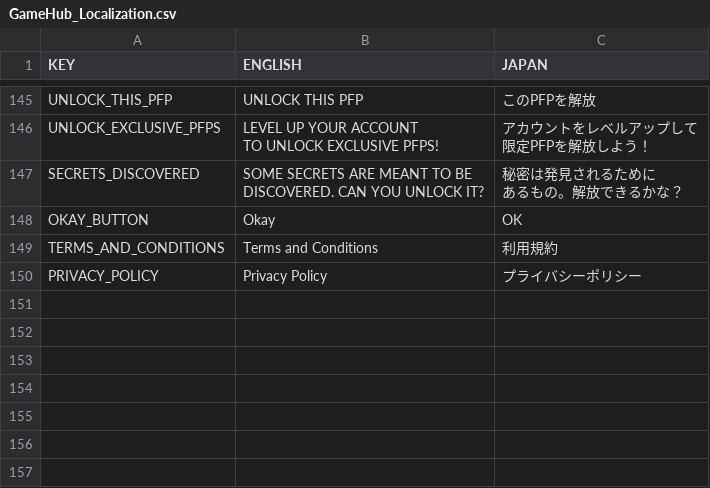
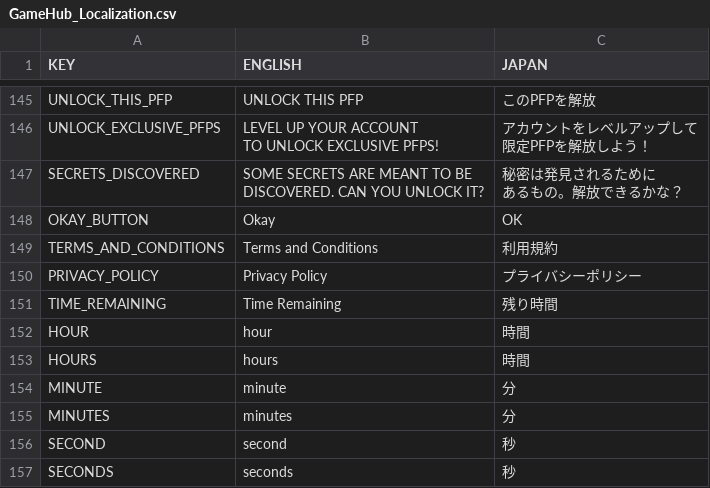
Before and after one commit to emperor1412/GamingHub, a CSV file: src/components/Localization/GameHub_Localization.csv, drawn as a sheet; only a part is shown, gaps mark what is left out.

Commit message:
update cooldown timer localization

```diff
--- a/src/components/Localization/GameHub_Localization.csv
+++ b/src/components/Localization/GameHub_Localization.csv
@@ -156 +156,8 @@ TERMS_AND_CONDITIONS,Terms and Conditions,利用規約
 PRIVACY_POLICY,Privacy Policy,プライバシーポリシー
+TIME_REMAINING,Time Remaining,残り時間
+HOUR,hour,時間
+HOURS,hours,時間
+MINUTE,minute,分
+MINUTES,minutes,分
+SECOND,second,秒
+SECONDS,seconds,秒
```
Also changed, not shown: 3 other files.
